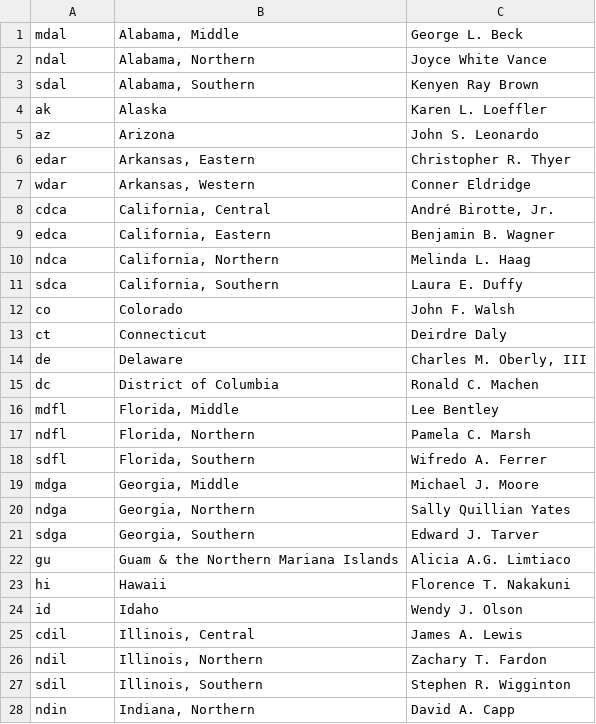
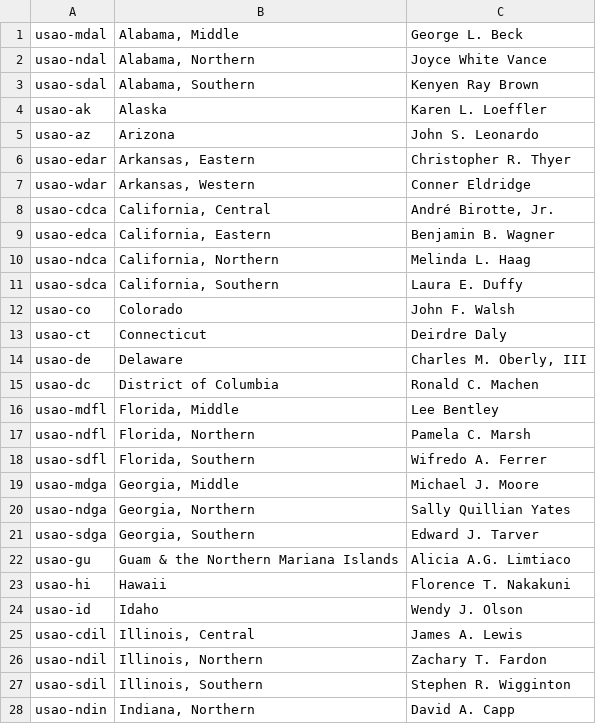
Before and after one commit to swirtSJW/migration_tools, a CSV file: sources/usao-districts.csv, drawn as a sheet; only a part is shown; the diff covers the shown part only.

Commit message:
JUS-522 JUS-2356 JUS-523 JUS-521 JUS-524 Initial implementation of content, images, and files migrations for the northern district of california

```diff
--- a/sources/usao-districts.csv
+++ b/sources/usao-districts.csv
@@ -1,28 +1,28 @@
-mdal,"Alabama, Middle",George L. Beck
-ndal,"Alabama, Northern",Joyce White Vance
-sdal,"Alabama, Southern",Kenyen Ray Brown
-ak,Alaska,Karen L. Loeffler
-az,Arizona,John S. Leonardo
-edar,"Arkansas, Eastern",Christopher R. Thyer
-wdar,"Arkansas, Western",Conner Eldridge
-cdca,"California, Central","André Birotte, Jr."
-edca,"California, Eastern",Benjamin B. Wagner
-ndca,"California, Northern",Melinda L. Haag
-sdca,"California, Southern",Laura E. Duffy
-co,Colorado,John F. Walsh
-ct,Connecticut,Deirdre Daly
-de,Delaware,"Charles M. Oberly, III"
-dc,District of Columbia,Ronald C. Machen
-mdfl,"Florida, Middle",Lee  Bentley
-ndfl,"Florida, Northern",Pamela C. Marsh
-sdfl,"Florida, Southern",Wifredo A. Ferrer
-mdga,"Georgia, Middle",Michael J. Moore
-ndga,"Georgia, Northern",Sally Quillian Yates
-sdga,"Georgia, Southern",Edward J. Tarver
-gu,Guam & the Northern Mariana Islands,Alicia A.G. Limtiaco
-hi,Hawaii,Florence T. Nakakuni
-id,Idaho,Wendy J. Olson
-cdil,"Illinois, Central",James A. Lewis
-ndil,"Illinois, Northern",Zachary T. Fardon
-sdil,"Illinois, Southern",Stephen R. Wigginton
-ndin,"Indiana, Northern",David A. Capp
+usao-mdal,"Alabama, Middle",George L. Beck
+usao-ndal,"Alabama, Northern",Joyce White Vance
+usao-sdal,"Alabama, Southern",Kenyen Ray Brown
+usao-ak,Alaska,Karen L. Loeffler
+usao-az,Arizona,John S. Leonardo
+usao-edar,"Arkansas, Eastern",Christopher R. Thyer
+usao-wdar,"Arkansas, Western",Conner Eldridge
+usao-cdca,"California, Central","André Birotte, Jr."
+usao-edca,"California, Eastern",Benjamin B. Wagner
+usao-ndca,"California, Northern",Melinda L. Haag
+usao-sdca,"California, Southern",Laura E. Duffy
+usao-co,Colorado,John F. Walsh
+usao-ct,Connecticut,Deirdre Daly
+usao-de,Delaware,"Charles M. Oberly, III"
+usao-dc,District of Columbia,Ronald C. Machen
+usao-mdfl,"Florida, Middle",Lee  Bentley
+usao-ndfl,"Florida, Northern",Pamela C. Marsh
+usao-sdfl,"Florida, Southern",Wifredo A. Ferrer
+usao-mdga,"Georgia, Middle",Michael J. Moore
+usao-ndga,"Georgia, Northern",Sally Quillian Yates
+usao-sdga,"Georgia, Southern",Edward J. Tarver
+usao-gu,Guam & the Northern Mariana Islands,Alicia A.G. Limtiaco
+usao-hi,Hawaii,Florence T. Nakakuni
+usao-id,Idaho,Wendy J. Olson
+usao-cdil,"Illinois, Central",James A. Lewis
+usao-ndil,"Illinois, Northern",Zachary T. Fardon
+usao-sdil,"Illinois, Southern",Stephen R. Wigginton
+usao-ndin,"Indiana, Northern",David A. Capp
```
Also changed, not shown: 65 edited cells elsewhere in this file, 5 other files.
